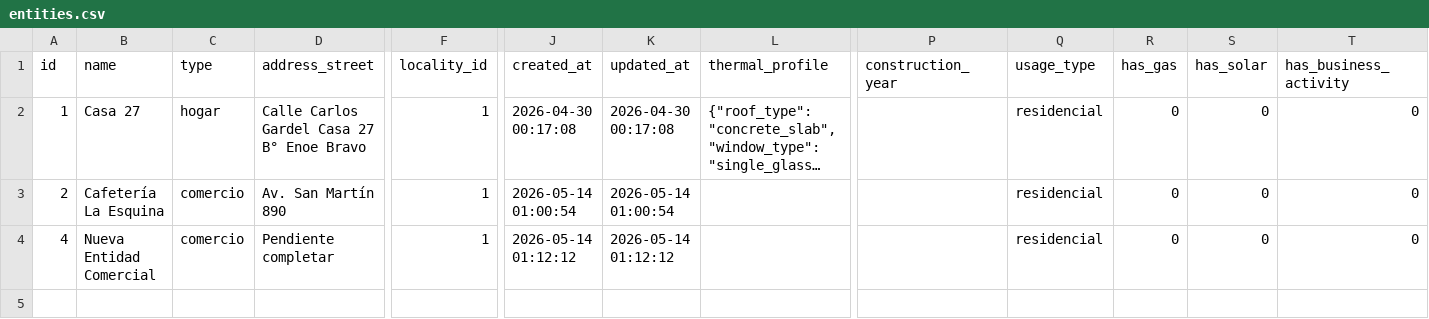
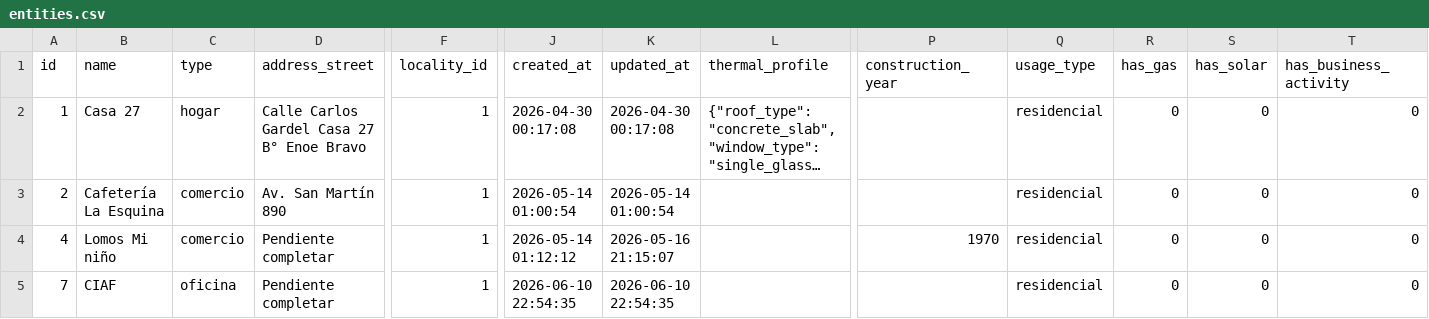
Before and after one commit to Noodle1981/ModoAhorro, a CSV file: tablas/entities.csv, drawn as a sheet; only a part is shown, gaps mark what is left out; long unchanged cells end in …; rows hold the shown columns only; the diff names each change by its address in the sheet, - before the commit and + after, or states it on an @@ line.

```diff
--- a/tablas/entities.csv
+++ b/tablas/entities.csv
-B4 (name): Nueva Entidad Comercial
+B4 (name): Lomos Mi niño
-K4 (updated_at): 2026-05-14 01:12:12
+K4 (updated_at): 2026-05-16 21:15:07
-P4 (construction_year): (empty)
+P4 (construction_year): 1970
+row 5: 7 | CIAF | oficina | Pendiente completar | 1 | 2026-06-10 22:54:35 | 2026-06-10 22:54:35 |  |  | residencial | 0 | 0 | 0
```
Also changed, not shown: tablas/equipment.csv, tablas/rooms.csv, 35 other files.
